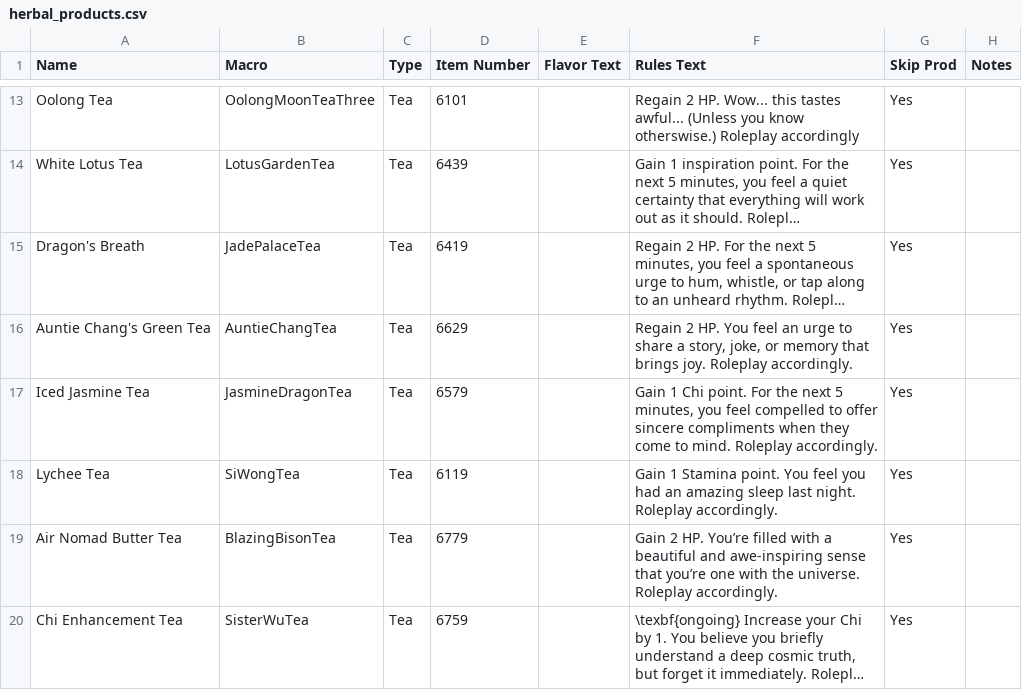
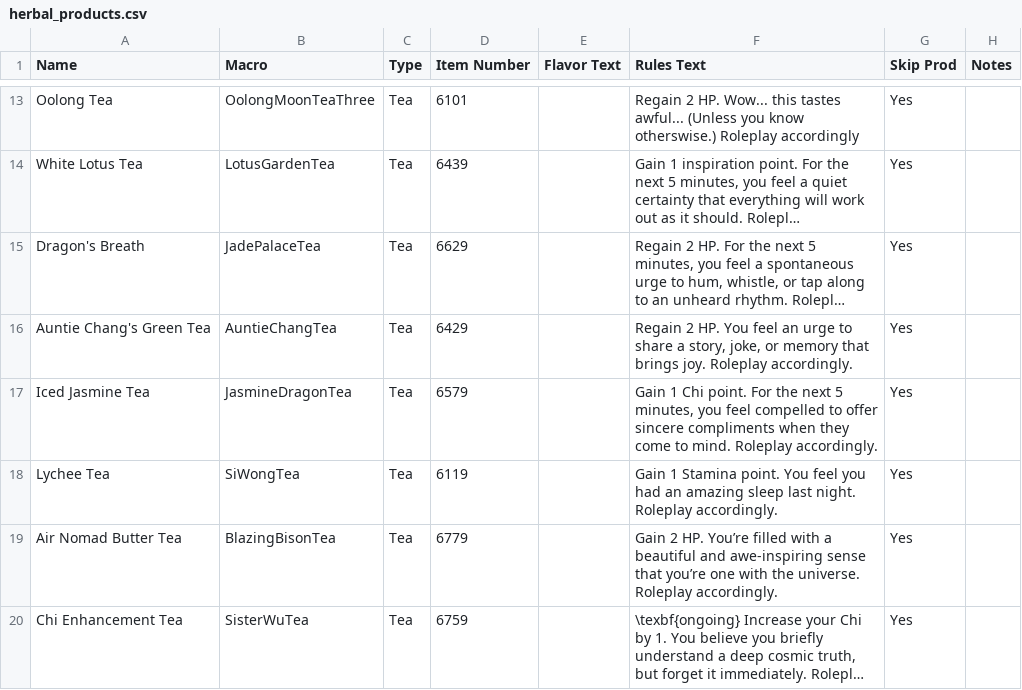
Before and after one commit to sdlane/avatar-bots, a CSV file: hawky/herbalism/production_data/herbal_products.csv, drawn as a sheet; only a part is shown, gaps mark what is left out; long unchanged cells end in …; the diff names each change by its address in the sheet, - before the commit and + after, or states it on an @@ line.

Commit message:
ACTUALLY changed the duplicate

```diff
--- a/hawky/herbalism/production_data/herbal_products.csv
+++ b/hawky/herbalism/production_data/herbal_products.csv
-D15 (Item Number): 6419
+D15 (Item Number): 6629
-D16 (Item Number): 6629
+D16 (Item Number): 6429
```
